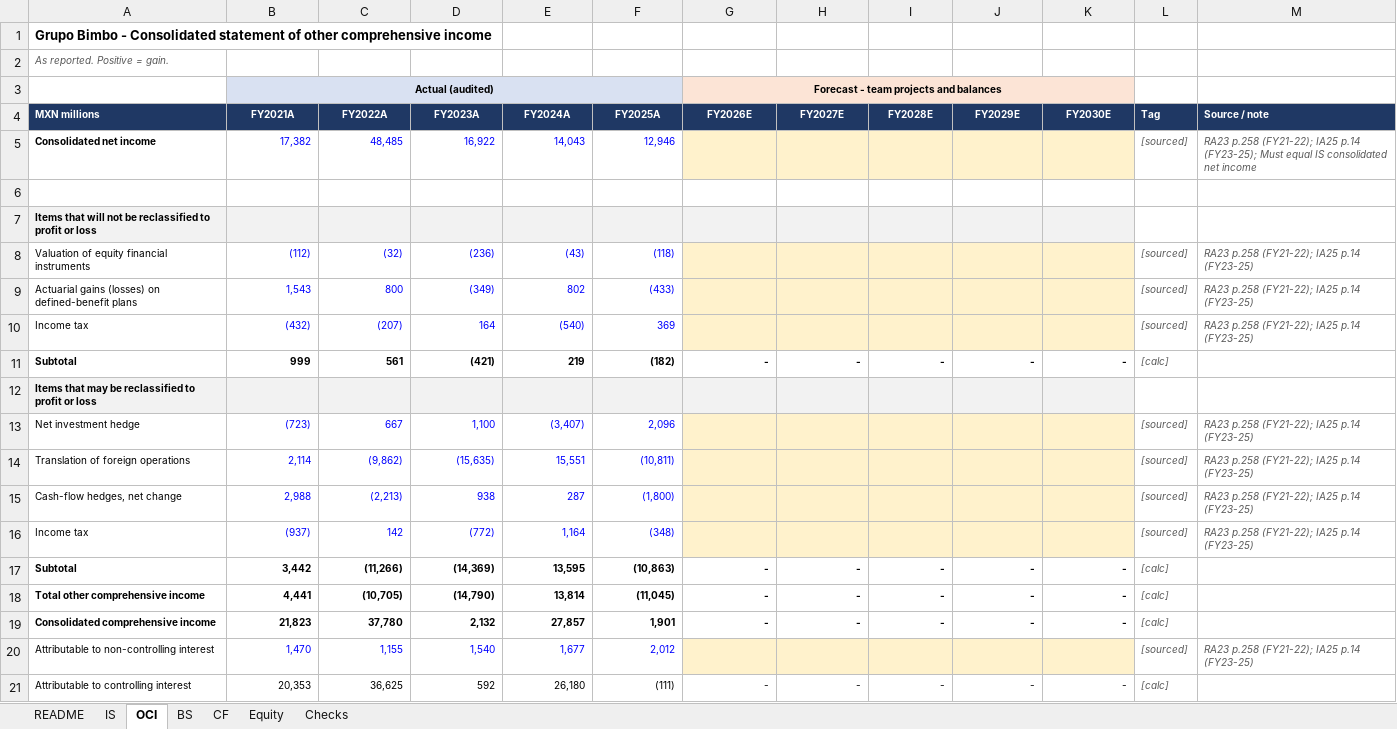
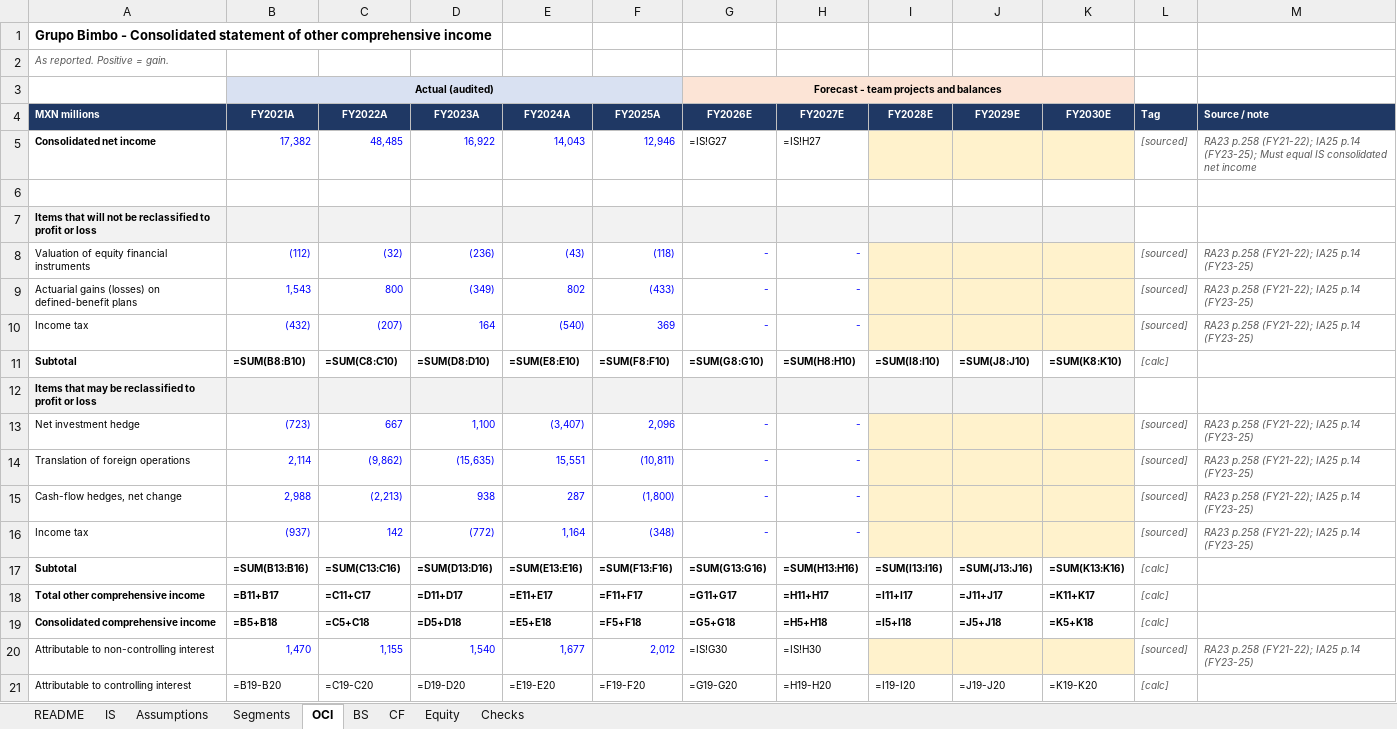
Before and after one commit to Luisartt/CFA-Research, an Excel workbook: model/BIMBOA_statements_2021-2030_v1.xlsx, sheet OCI, drawn as a sheet; values as stored, in another font and other column widths than the file's, no borders; formulas without a stored value are shown as written; removed rows and columns are numbered as before the commit, all else as after; the diff names each change by its address in the sheet, - before the commit and + after, or states it on an @@ line.

```diff
--- a/model/BIMBOA_statements_2021-2030_v1.xlsx (sheet OCI)
+++ b/model/BIMBOA_statements_2021-2030_v1.xlsx (sheet OCI)
+sheet tab: Assumptions
+sheet tab: Segments
-G5 (FY2026E): (empty)
+G5 (FY2026E): =IS!G27
-G5:H5 fill: #FFF2CC
+G5:H5 fill: none
-H5 (FY2027E): (empty)
+H5 (FY2027E): =IS!H27
-G8:G10 (FY2026E): (empty)
+G8:G10 (FY2026E): -
-G8:H10 fill: #FFF2CC
+G8:H10 fill: none
-H8:H10 (FY2027E): (empty)
+H8:H10 (FY2027E): -
-row 11: Subtotal | 999 | 561 | (421) | 219 | (182) | - | - | - | - | - | [calc]
+row 11: Subtotal | =SUM(B8:B10) | =SUM(C8:C10) | =SUM(D8:D10) | =SUM(E8:E10) | =SUM(F8:F10) | =SUM(G8:G10) | =SUM(H8:H10) | =SUM(I8:I10) | =SUM(J8:J10) | =SUM(K8:K10) | [calc]
-G13:G16 (FY2026E): (empty)
+G13:G16 (FY2026E): -
-G13:H16 fill: #FFF2CC
+G13:H16 fill: none
-H13:H16 (FY2027E): (empty)
+H13:H16 (FY2027E): -
-row 17: Subtotal | 3,442 | (11,266) | (14,369) | 13,595 | (10,863) | - | - | - | - | - | [calc]
-row 18: Total other comprehensive income | 4,441 | (10,705) | (14,790) | 13,814 | (11,045) | - | - | - | - | - | [calc]
-row 19: Consolidated comprehensive income | 21,823 | 37,780 | 2,132 | 27,857 | 1,901 | - | - | - | - | - | [calc]
+row 17: Subtotal | =SUM(B13:B16) | =SUM(C13:C16) | =SUM(D13:D16) | =SUM(E13:E16) | =SUM(F13:F16) | =SUM(G13:G16) | =SUM(H13:H16) | =SUM(I13:I16) | =SUM(J13:J16) | =SUM(K13:K16) | [calc]
+row 18: Total other comprehensive income | =B11+B17 | =C11+C17 | =D11+D17 | =E11+E17 | =F11+F17 | =G11+G17 | =H11+H17 | =I11+I17 | =J11+J17 | =K11+K17 | [calc]
+row 19: Consolidated comprehensive income | =B5+B18 | =C5+C18 | =D5+D18 | =E5+E18 | =F5+F18 | =G5+G18 | =H5+H18 | =I5+I18 | =J5+J18 | =K5+K18 | [calc]
-G20 (FY2026E): (empty)
+G20 (FY2026E): =IS!G30
-G20:H20 fill: #FFF2CC
+G20:H20 fill: none
-H20 (FY2027E): (empty)
+H20 (FY2027E): =IS!H30
-row 21: Attributable to controlling interest | 20,353 | 36,625 | 592 | 26,180 | (111) | - | - | - | - | - | [calc]
+row 21: Attributable to controlling interest | =B19-B20 | =C19-C20 | =D19-D20 | =E19-E20 | =F19-F20 | =G19-G20 | =H19-H20 | =I19-I20 | =J19-J20 | =K19-K20 | [calc]
```
Also changed, not shown: sheet BS, sheet Checks, sheet CF, sheet IS, sheet Equity, sheet README, 39 other files.
